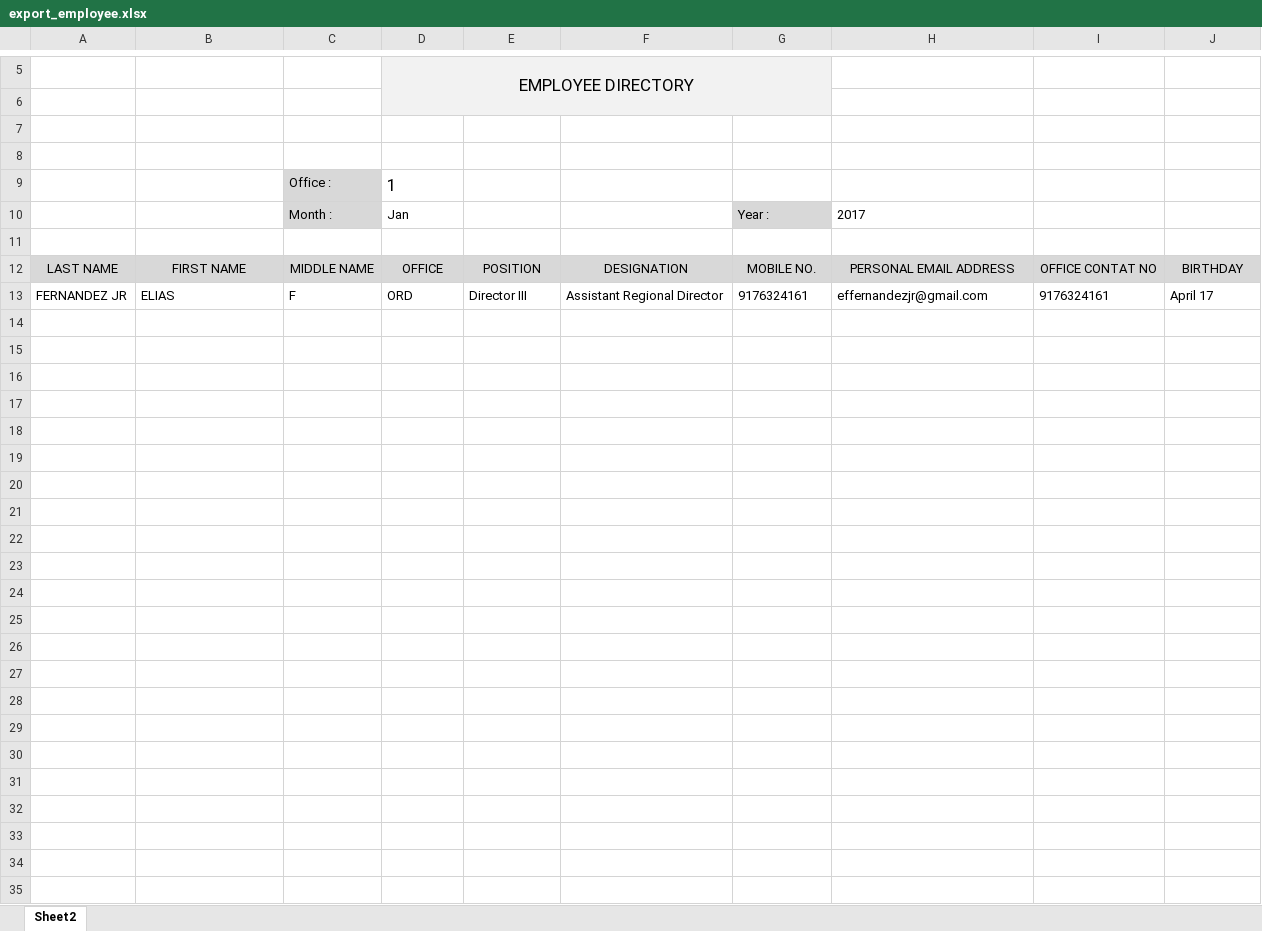
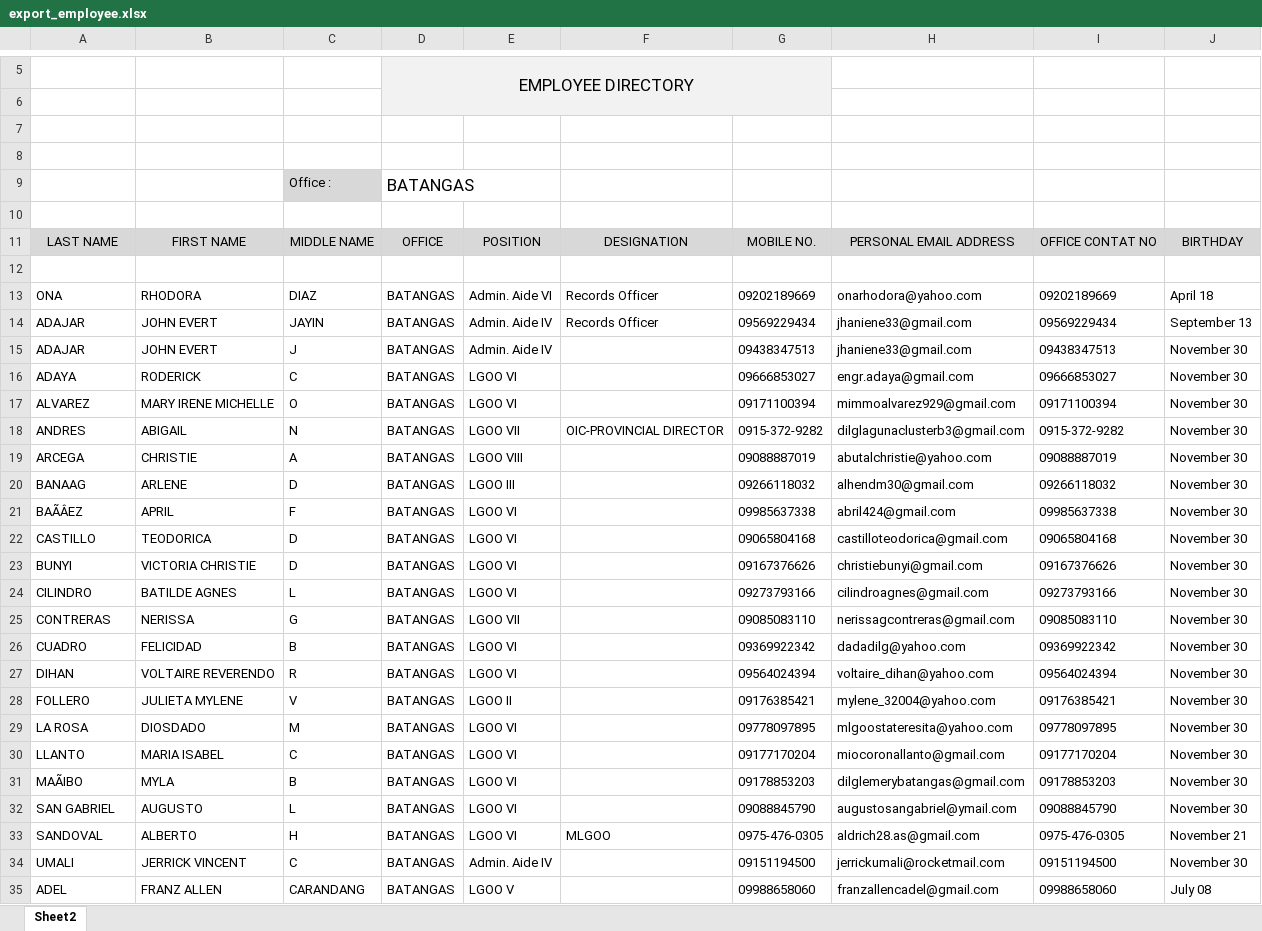
Before and after one commit to princezhian19/fas2020, an Excel workbook: export_employee.xlsx, sheet Sheet2, drawn as a sheet; only a part is shown, gaps mark what is left out; values as stored, in another font and other column widths than the file's, no borders; removed rows and columns are numbered as before the commit, all else as after; the diff names each change by its address in the sheet, - before the commit and + after, or states it on an @@ line.

```diff
--- a/export_employee.xlsx (sheet Sheet2)
+++ b/export_employee.xlsx (sheet Sheet2)
-D9: 1
+D9: BATANGAS
-row 10:  |  | Month : | Jan |  |  | Year : | 2017
-row 12: FERNANDEZ JR | ELIAS | F | ORD | Director III | Assistant Regional Director | 9176324161 | effernandezjr@gmail.com | 9176324161 | April 17
+row 12: (empty)
+row 13: ONA | RHODORA | DIAZ | BATANGAS | Admin. Aide VI | Records Officer | 09202189669 | onarhodora@yahoo.com | 09202189669 | April 18
+row 14: ADAJAR | JOHN EVERT | JAYIN | BATANGAS | Admin. Aide IV | Records Officer | 09569229434 | jhaniene33@gmail.com | 09569229434 | September 13
+row 15: ADAJAR | JOHN EVERT | J | BATANGAS | Admin. Aide IV |  | 09438347513 | jhaniene33@gmail.com | 09438347513 | November 30
+row 16: ADAYA | RODERICK | C | BATANGAS | LGOO VI |  | 09666853027 | engr.adaya@gmail.com | 09666853027 | November 30
+row 17: ALVAREZ | MARY IRENE MICHELLE | O | BATANGAS | LGOO VI |  | 09171100394 | mimmoalvarez929@gmail.com | 09171100394 | November 30
+row 18: ANDRES | ABIGAIL | N | BATANGAS | LGOO VII | OIC-PROVINCIAL DIRECTOR | 0915-372-9282 | dilglagunaclusterb3@gmail.com | 0915-372-9282 | November 30
+row 19: ARCEGA | CHRISTIE | A | BATANGAS | LGOO VIII |  | 09088887019 | abutalchristie@yahoo.com | 09088887019 | November 30
+row 20: BANAAG | ARLENE | D | BATANGAS | LGOO III |  | 09266118032 | alhendm30@gmail.com | 09266118032 | November 30
+row 21: BAÃÂEZ | APRIL | F | BATANGAS | LGOO VI |  | 09985637338 | abril424@gmail.com | 09985637338 | November 30
+row 22: CASTILLO | TEODORICA | D | BATANGAS | LGOO VI |  | 09065804168 | castilloteodorica@gmail.com | 09065804168 | November 30
+row 23: BUNYI | VICTORIA CHRISTIE | D | BATANGAS | LGOO VI |  | 09167376626 | christiebunyi@gmail.com | 09167376626 | November 30
+row 24: CILINDRO | BATILDE AGNES | L | BATANGAS | LGOO VI |  | 09273793166 | cilindroagnes@gmail.com | 09273793166 | November 30
+row 25: CONTRERAS | NERISSA | G | BATANGAS | LGOO VII |  | 09085083110 | nerissagcontreras@gmail.com | 09085083110 | November 30
+row 26: CUADRO | FELICIDAD | B | BATANGAS | LGOO VI |  | 09369922342 | dadadilg@yahoo.com | 09369922342 | November 30
+row 27: DIHAN | VOLTAIRE REVERENDO | R | BATANGAS | LGOO VI |  | 09564024394 | voltaire_dihan@yahoo.com | 09564024394 | November 30
+row 28: FOLLERO | JULIETA MYLENE | V | BATANGAS | LGOO II |  | 09176385421 | mylene_32004@yahoo.com | 09176385421 | November 30
+row 29: LA ROSA | DIOSDADO | M | BATANGAS | LGOO VI |  | 09778097895 | mlgoostateresita@yahoo.com | 09778097895 | November 30
+row 30: LLANTO | MARIA ISABEL | C | BATANGAS | LGOO VI |  | 09177170204 | miocoronallanto@gmail.com | 09177170204 | November 30
+row 31: MAÃIBO | MYLA | B | BATANGAS | LGOO VI |  | 09178853203 | dilglemerybatangas@gmail.com | 09178853203 | November 30
+row 32: SAN GABRIEL | AUGUSTO | L | BATANGAS | LGOO VI |  | 09088845790 | augustosangabriel@ymail.com | 09088845790 | November 30
+row 33: SANDOVAL | ALBERTO | H | BATANGAS | LGOO VI | MLGOO | 0975-476-0305 | aldrich28.as@gmail.com | 0975-476-0305 | November 21
+row 34: UMALI | JERRICK VINCENT | C | BATANGAS | Admin. Aide IV |  | 09151194500 | jerrickumali@rocketmail.com | 09151194500 | November 30
+row 35: ADEL | FRANZ ALLEN | CARANDANG | BATANGAS | LGOO V |  | 09988658060 | franzallencadel@gmail.com | 09988658060 | July 08
```
Also changed, not shown: 5 other files.
